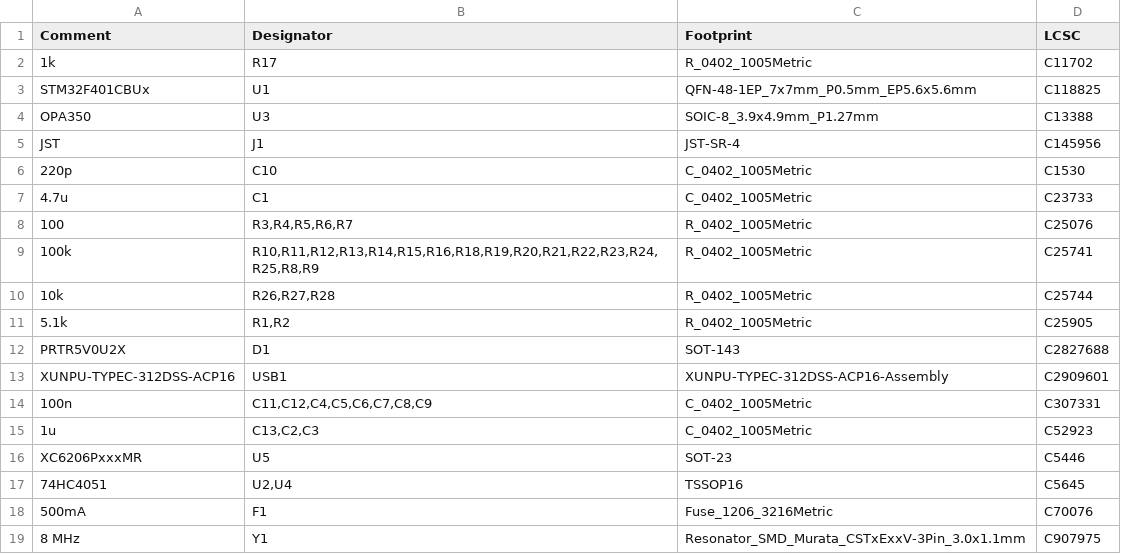
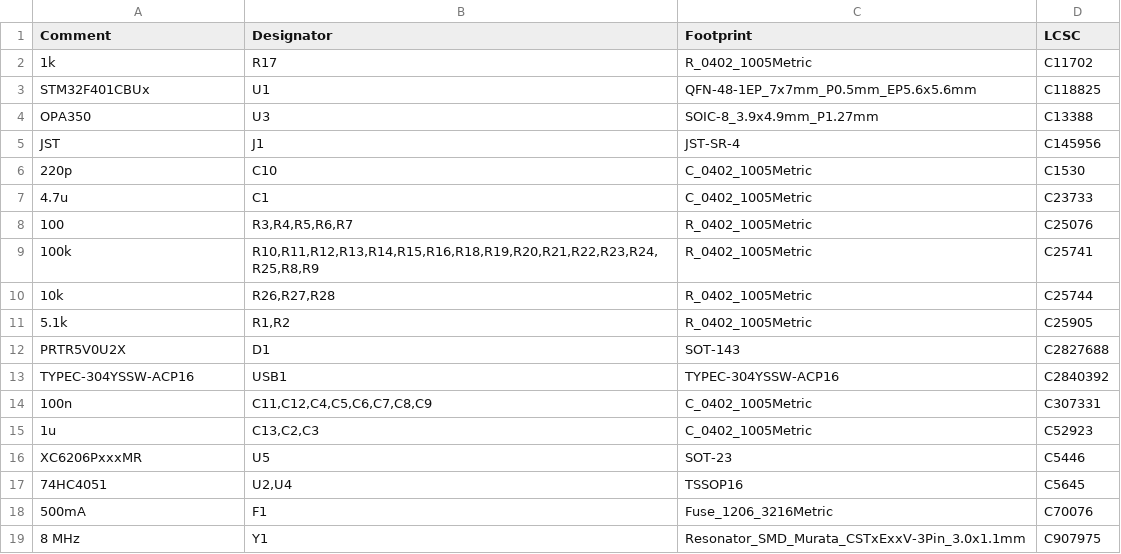
Before and after one commit to vadikgo/EC60_origin, a CSV file: Production/EC60_PCB/BOM-EC60.csv, drawn as a sheet; removed rows and columns are numbered as before the commit, all else as after; the diff names each change by its address in the sheet, - before the commit and + after, or states it on an @@ line.

```diff
--- a/Production/EC60_PCB/BOM-EC60.csv
+++ b/Production/EC60_PCB/BOM-EC60.csv
-row 13: XUNPU-TYPEC-312DSS-ACP16 | USB1 | XUNPU-TYPEC-312DSS-ACP16-Assembly | C2909601
+row 13: TYPEC-304YSSW-ACP16 | USB1 | TYPEC-304YSSW-ACP16 | C2840392
```
Also changed, not shown: Production/EC60_PCB/POS-EC60.csv, 5 other files.
